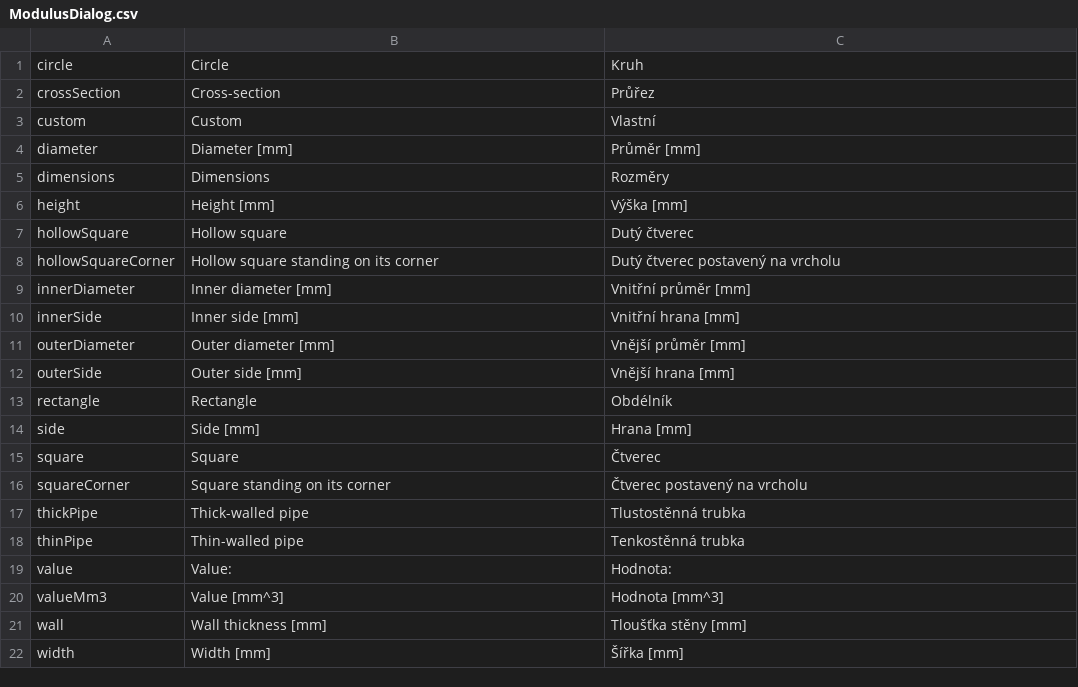
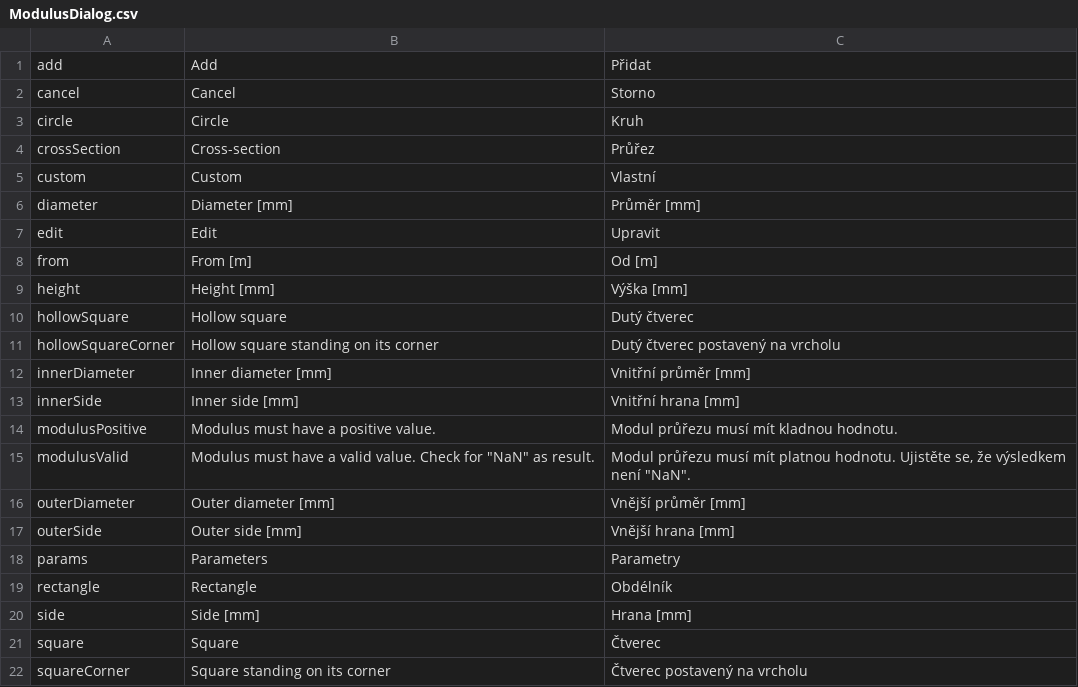
Before and after one commit to ZdenekFisr/BeamCalculation, a CSV file: BeamCalc/Localization/Strings/ModulusDialog.csv, drawn as a sheet; only a part is shown; the shorter side is filled out with more unchanged rows; removed rows and columns are numbered as before the commit, all else as after; the diff names each change by its address in the sheet, - before the commit and + after, or states it on an @@ line.

Commit message:
Refactor Modulus dialog and enhance data management
Restructured `ModulusDialog.razor` to use `RadzenStack` and introduced new parameters for better state management. Updated localized strings in `Home.csv` and `ModulusDialog.csv` to support editing functionality. Replaced existing data grids in `Home.razor` with an `EditableDataGrid` component for improved item management. Added `EditableDataGrid.razor` for reusable grid functionality, enhancing the user interface and code maintainability.

```diff
--- a/BeamCalc/Localization/Strings/ModulusDialog.csv
+++ b/BeamCalc/Localization/Strings/ModulusDialog.csv
+row 1: add | Add | Přidat
+row 2: cancel | Cancel | Storno
-row 5: dimensions | Dimensions | Rozměry
+row 7: edit | Edit | Upravit
+row 8: from | From [m] | Od [m]
+row 14: modulusPositive | Modulus must have a positive value. | Modul průřezu musí mít kladnou hodnotu.
+row 15: modulusValid | Modulus must have a valid value. Check for "NaN" as result. | Modul průřezu musí mít platnou hodnotu. Ujistěte se, že výsledkem není "NaN".
+row 18: params | Parameters | Parametry
```
Also changed, not shown: BeamCalc/Localization/Strings/Home.csv, 3 other files.
